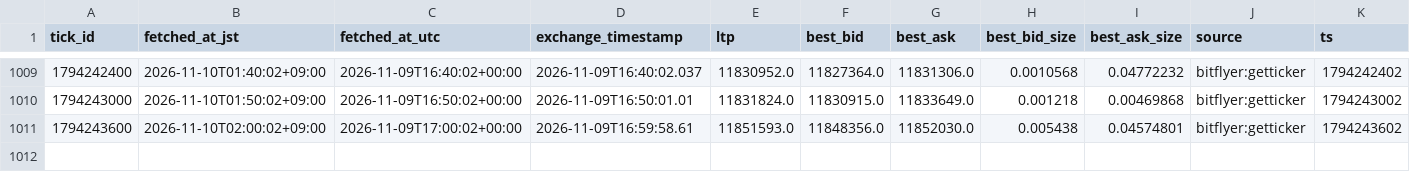
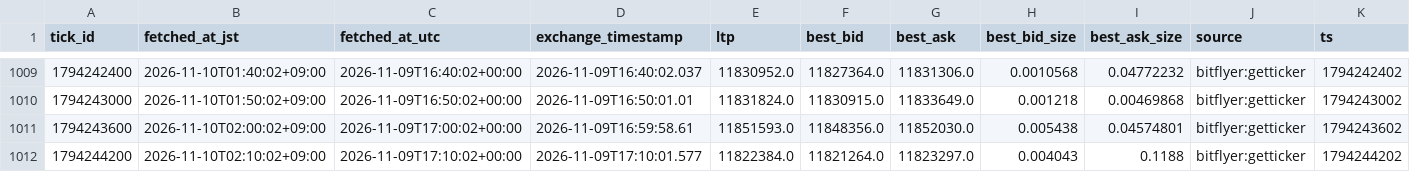
Before and after one commit to lily46/btc-paper-sim, a CSV file: state/market.csv, drawn as a sheet; only a part is shown, gaps mark what is left out; the diff names each change by its address in the sheet, - before the commit and + after, or states it on an @@ line.

Commit message:
tick 1794244200 (2026-11-10T02:10:02+09:00) trades=0

```diff
--- a/state/market.csv
+++ b/state/market.csv
+row 1012: 1794244200 | 2026-11-10T02:10:02+09:00 | 2026-11-09T17:10:02+00:00 | 2026-11-09T17:10:01.577 | 11822384.0 | 11821264.0 | 11823297.0 | 0.004043 | 0.1188 | bitflyer:getticker | 1794244202
```
Also changed, not shown: 3 other files.
